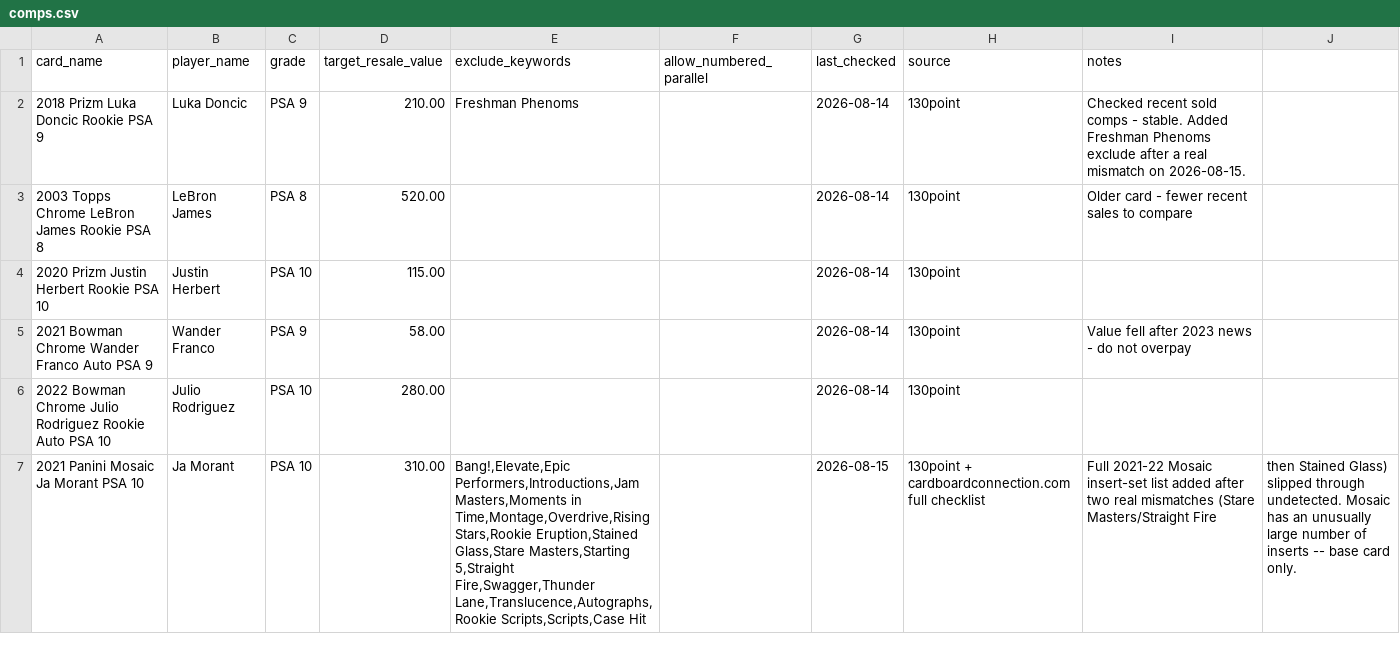
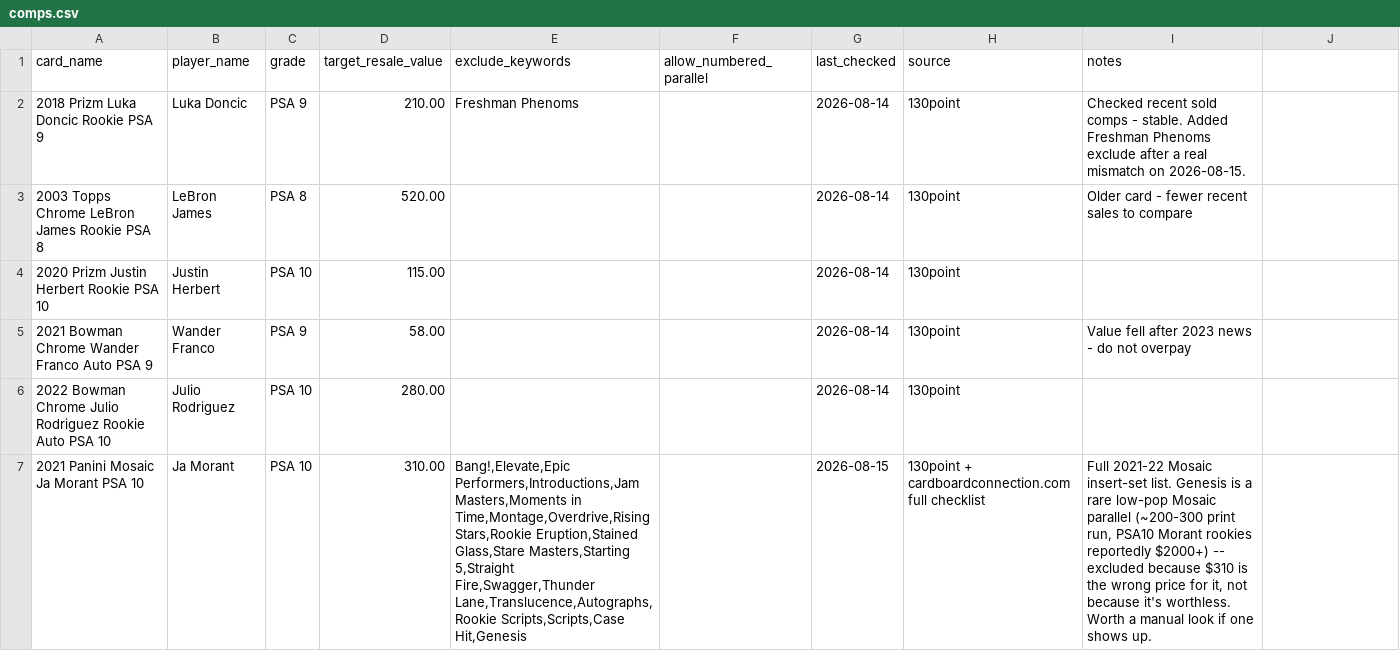
Before and after one commit to allisynrudeen/card-finder, a CSV file: comps.csv, drawn as a sheet; the diff names each change by its address in the sheet, - before the commit and + after, or states it on an @@ line.

Commit message:
Add files via upload

```diff
--- a/comps.csv
+++ b/comps.csv
-E7 (exclude_keywords): …Lane,Translucence,Autographs,Rookie Scripts,Scripts,Case Hit
+E7 (exclude_keywords): …Lane,Translucence,Autographs,Rookie Scripts,Scripts,Case Hit,Genesis
-I7 (notes): …Mosaic insert-set list added after two real mismatches (Stare Masters/Straight Fire
+I7 (notes): …Mosaic insert-set list. Genesis is a rare low-pop Mosaic parallel (~200-300 print run, PSA10 Morant rookies reportedly $2000+) -- excluded because $310 is the wrong price for it, not because it's worthless. Worth a manual look if one shows up.
-J7: then Stained Glass) slipped through undetected. Mosaic has an unusually large number of inserts -- base card only.
+J7: (empty)
```
